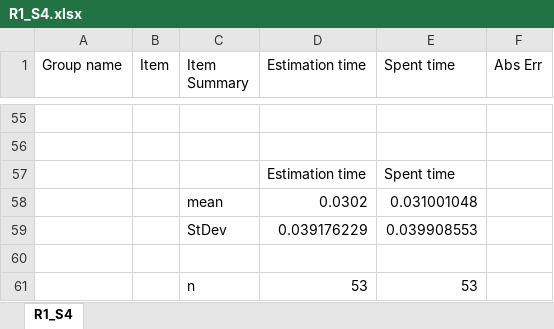
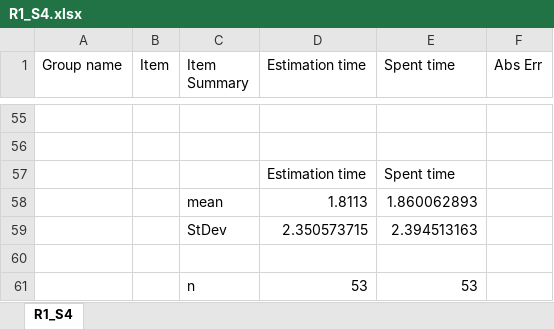
Before and after one commit to Group16-Soft-Eng/Participium, an Excel workbook: sprint-retrospective/sprint4/R1_S4.xlsx, sheet R1_S4, drawn as a sheet; only a part is shown, gaps mark what is left out; values as stored, in another font and other column widths than the file's, no borders; removed rows and columns are numbered as before the commit, all else as after; the diff names each change by its address in the sheet, - before the commit and + after, or states it on an @@ line.

Commit message:
retrospective formulas fix

```diff
--- a/sprint-retrospective/sprint4/R1_S4.xlsx (sheet R1_S4)
+++ b/sprint-retrospective/sprint4/R1_S4.xlsx (sheet R1_S4)
-row 58:  |  | mean | 0.0302 | 0.031001048
-row 59:  |  | StDev | 0.039176229 | 0.039908553
+row 58:  |  | mean | 1.8113 | 1.860062893
+row 59:  |  | StDev | 2.350573715 | 2.394513163
```
Also changed, not shown: 2 other files.
